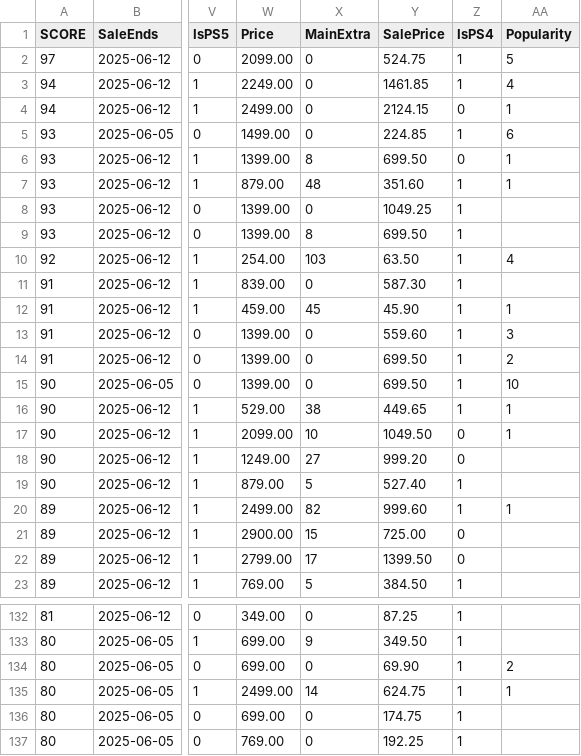
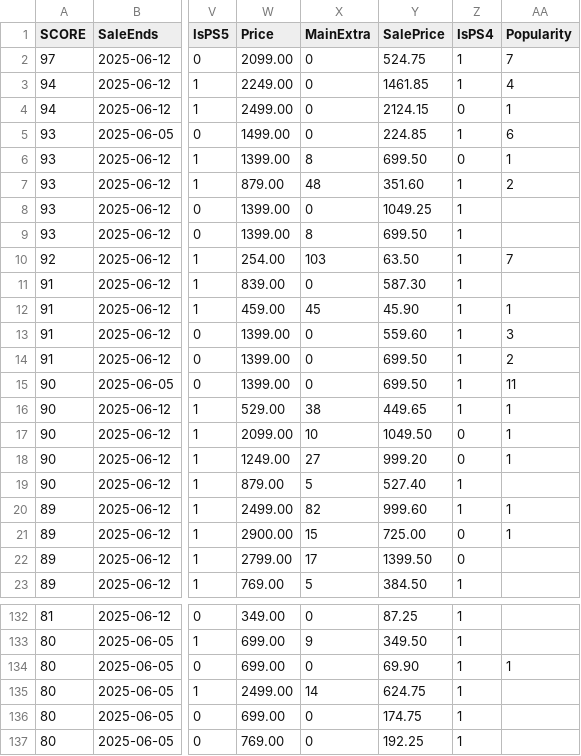
Before and after one commit to maysaleba/maysaleba.github.io, a CSV file: src/csvjsontr.csv, drawn as a sheet; only a part is shown, gaps mark what is left out; the diff covers the shown part only; the diff names each change by its address in the sheet, - before the commit and + after, or states it on an @@ line.

```diff
--- a/src/csvjsontr.csv
+++ b/src/csvjsontr.csv
-AA2 (Popularity): 5
+AA2 (Popularity): 7
-AA7 (Popularity): 1
+AA7 (Popularity): 2
-AA10 (Popularity): 4
+AA10 (Popularity): 7
-AA15 (Popularity): 10
+AA15 (Popularity): 11
-AA18 (Popularity): (empty)
+AA18 (Popularity): 1
-AA21 (Popularity): (empty)
+AA21 (Popularity): 1
-AA134 (Popularity): 2
+AA134 (Popularity): 1
-AA135 (Popularity): 1
+AA135 (Popularity): (empty)
```
Also changed, not shown: 57 edited cells elsewhere in this file, 1 other file.
